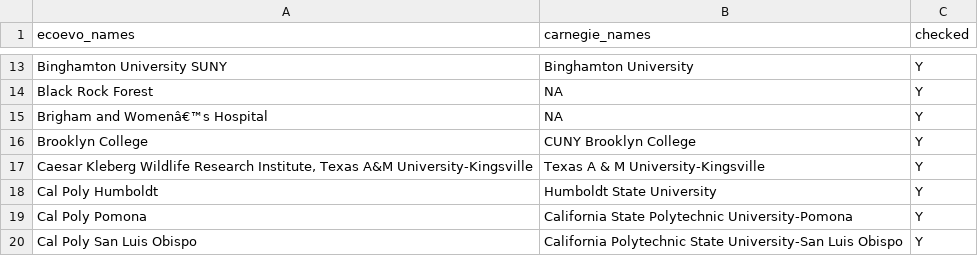
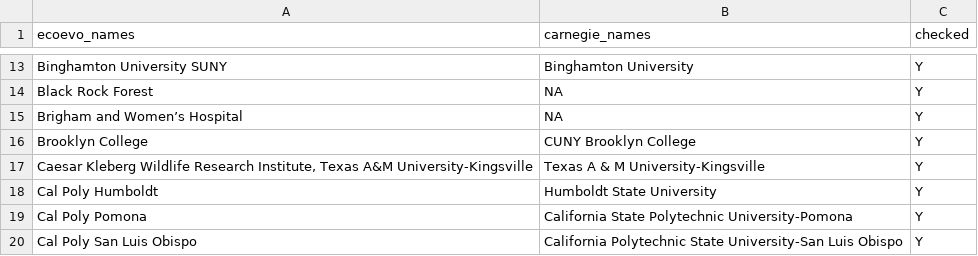
Before and after one commit to eddelbuettel/ecoevojobsR, a CSV file: data-raw/aliases.csv, drawn as a sheet; only a part is shown, gaps mark what is left out.

Commit message:
updated alias for Brigham hospital

```diff
--- a/data-raw/aliases.csv
+++ b/data-raw/aliases.csv
@@ -14,3 +14,3 @@ Binghamton University SUNY,Binghamton University,Y
 Black Rock Forest,NA,Y
-Brigham and Womenâ€™s Hospital,NA,Y
+"Brigham and Women’s Hospital",NA,Y
 Brooklyn College,CUNY Brooklyn College,Y
```
